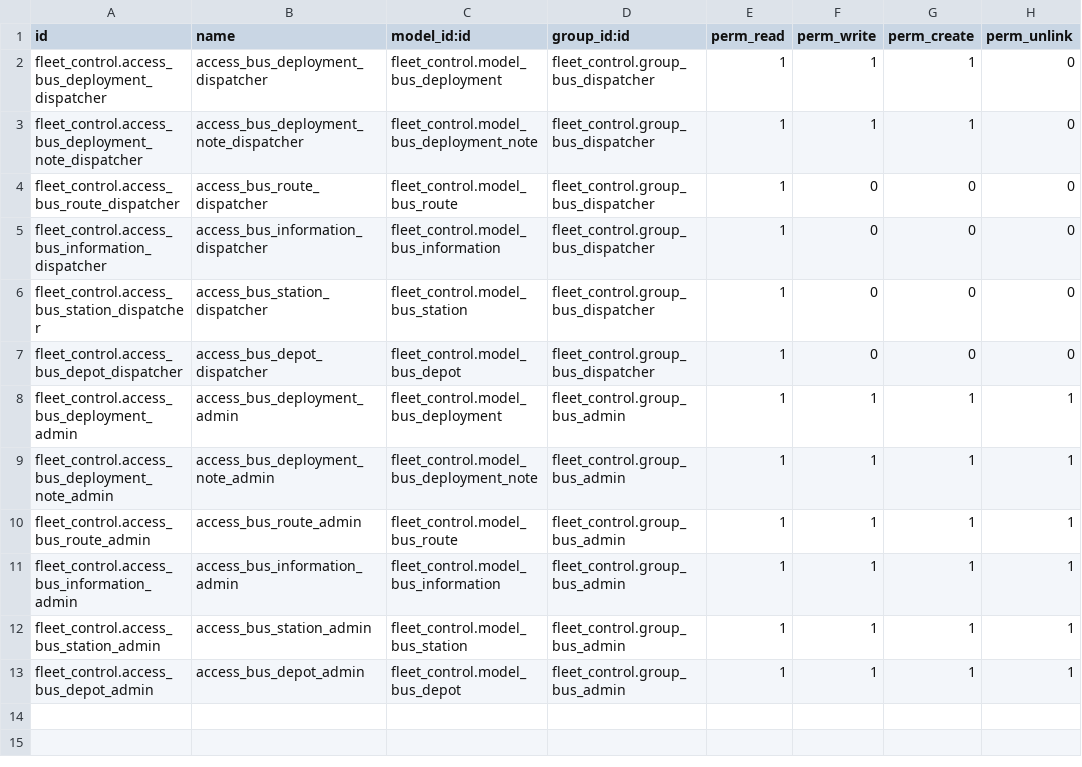
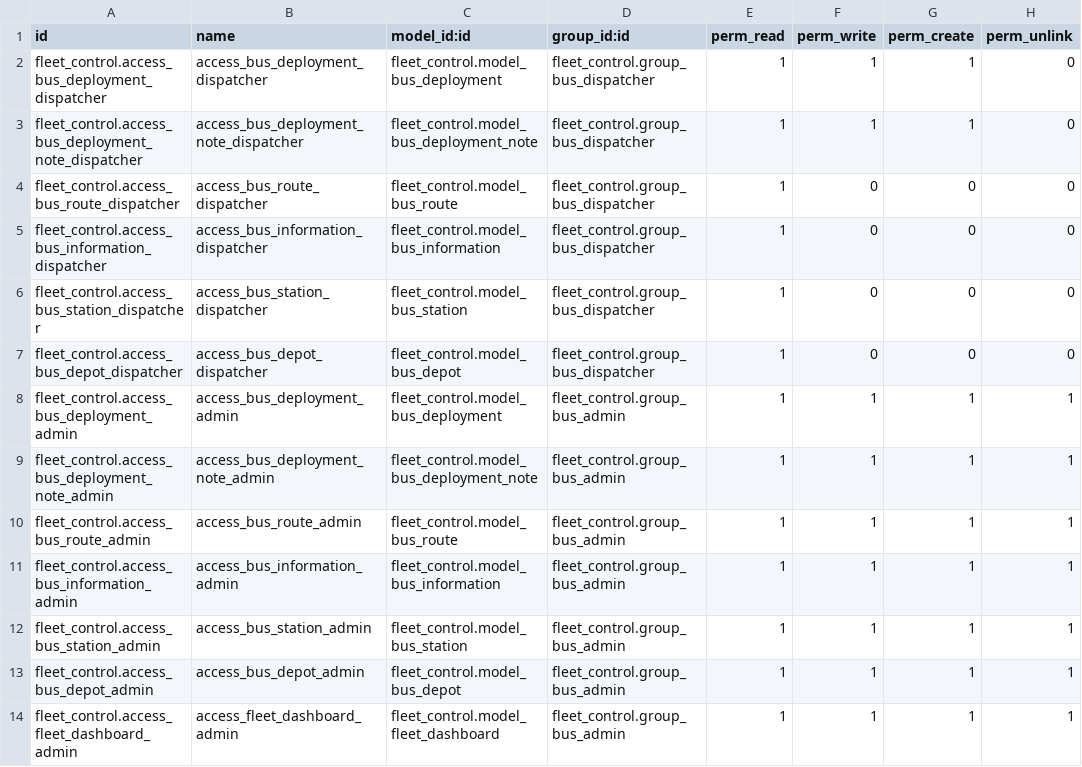
Before and after one commit to haileleulz/fleet_control, a CSV file: custom_addons/fleet_control/security/ir.model.access.csv, drawn as a sheet.

Commit message:
sample project version 1 with controllers updated 2

```diff
--- a/custom_addons/fleet_control/security/ir.model.access.csv
+++ b/custom_addons/fleet_control/security/ir.model.access.csv
@@ -13 +13,2 @@ fleet_control.access_bus_station_admin,access_bus_station_admin,fleet_control.mo
 fleet_control.access_bus_depot_admin,access_bus_depot_admin,fleet_control.model_bus_depot,fleet_control.group_bus_admin,1,1,1,1
+fleet_control.access_fleet_dashboard_admin,access_fleet_dashboard_admin,fleet_control.model_fleet_dashboard,fleet_control.group_bus_admin,1,1,1,1
```
Also changed, not shown: 16 other files.
